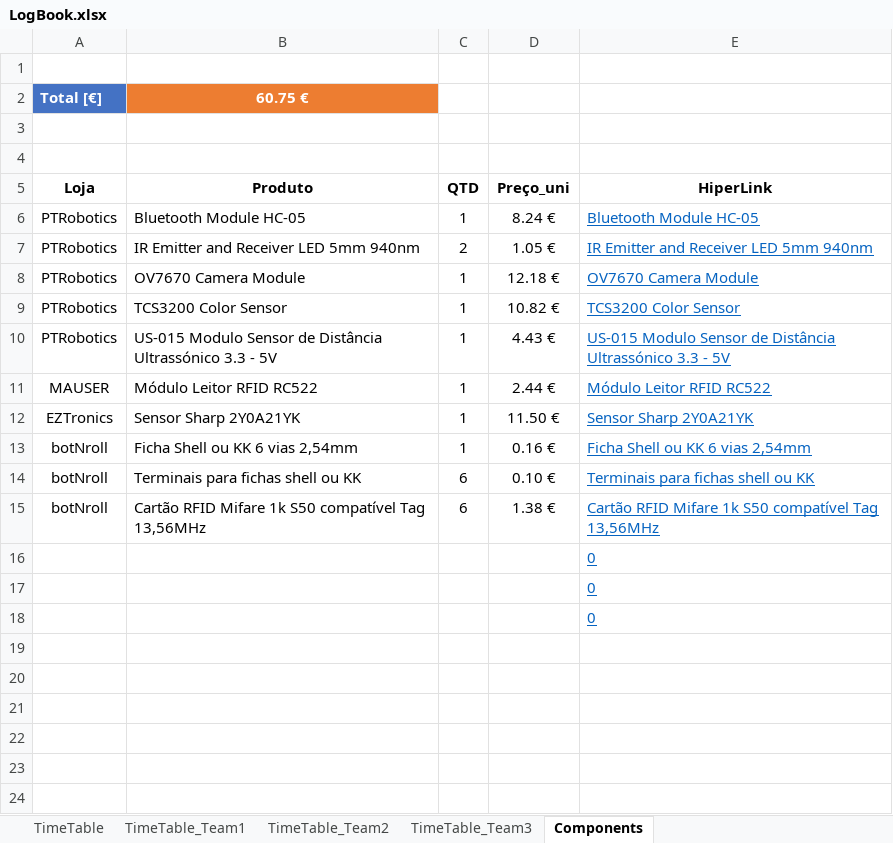
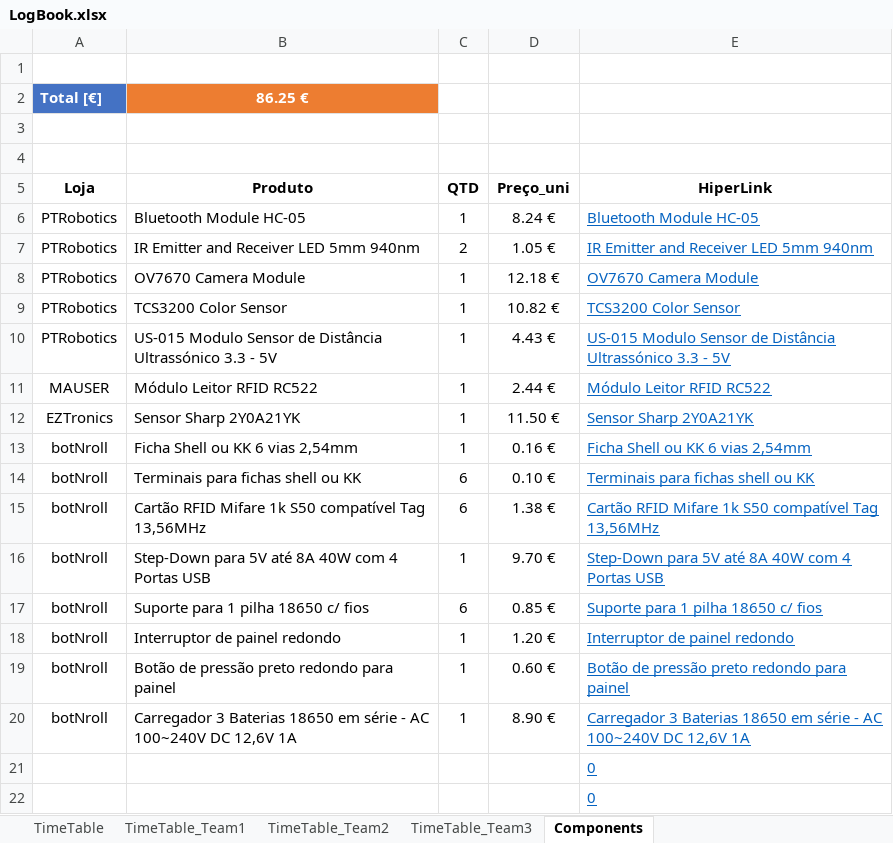
Before and after one commit to LPI-2020/DWR-19, an Excel workbook: 02Others/LogBook.xlsx, sheet Components, drawn as a sheet; values as stored, in another font and other column widths than the file's, no borders; table styles not drawn; removed rows and columns are numbered as before the commit, all else as after; the diff names each change by its address in the sheet, - before the commit and + after, or states it on an @@ line.

```diff
--- a/02Others/LogBook.xlsx (sheet Components)
+++ b/02Others/LogBook.xlsx (sheet Components)
-B2 (Produto): 60.75 €
+B2 (Produto): 86.25 €
-row 16:  |  |  |  | 0
+row 16: botNroll | Step-Down para 5V até 8A 40W com 4 Portas USB | 1 | 9.70 € | Step-Down para 5V até 8A 40W com 4 Portas USB
+row 17: botNroll | Suporte para 1 pilha 18650 c/ fios | 6 | 0.85 € | Suporte para 1 pilha 18650 c/ fios
+row 18: botNroll | Interruptor de painel redondo | 1 | 1.20 € | Interruptor de painel redondo
+row 19: botNroll | Botão de pressão preto redondo para painel | 1 | 0.60 € | Botão de pressão preto redondo para painel
+row 20: botNroll | Carregador 3 Baterias 18650 em série - AC 100~240V DC 12,6V 1A | 1 | 8.90 € | Carregador 3 Baterias 18650 em série - AC 100~240V DC 12,6V 1A
```
Also changed, not shown: sheet TimeTable, sheet TimeTable_Team1, sheet TimeTable_Team3.
